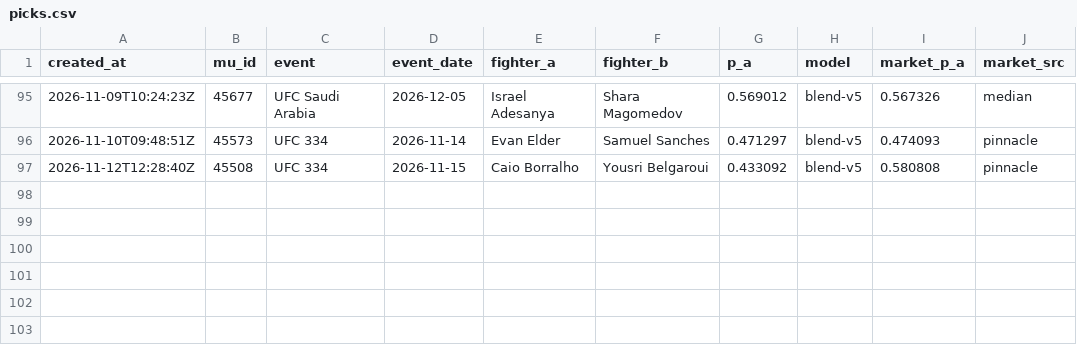
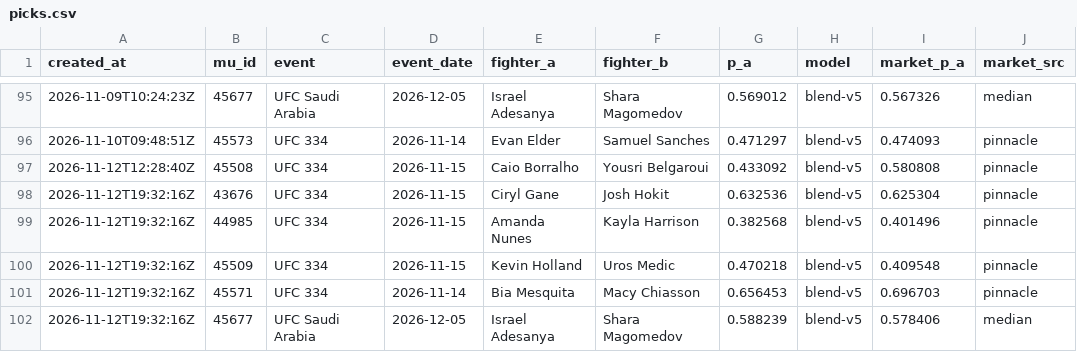
Before and after one commit to giliy/cageiq-ledger, a CSV file: picks.csv, drawn as a sheet; only a part is shown, gaps mark what is left out.

Commit message:
Ledger 2026-11-12 19:43 UTC, sha256 8a6fb6b5af06, boxing de7fb9bc4a7d

```diff
--- a/picks.csv
+++ b/picks.csv
@@ -97 +97,6 @@ created_at,mu_id,event,event_date,fighter_a,fighter_b,p_a,model,market_p_a,marke
 2026-11-12T12:28:40Z,45508,UFC 334,2026-11-15,Caio Borralho,Yousri Belgaroui,0.433092,blend-v5,0.580808,pinnacle
+2026-11-12T19:32:16Z,43676,UFC 334,2026-11-15,Ciryl Gane,Josh Hokit,0.632536,blend-v5,0.625304,pinnacle
+2026-11-12T19:32:16Z,44985,UFC 334,2026-11-15,Amanda Nunes,Kayla Harrison,0.382568,blend-v5,0.401496,pinnacle
+2026-11-12T19:32:16Z,45509,UFC 334,2026-11-15,Kevin Holland,Uros Medic,0.470218,blend-v5,0.409548,pinnacle
+2026-11-12T19:32:16Z,45571,UFC 334,2026-11-14,Bia Mesquita,Macy Chiasson,0.656453,blend-v5,0.696703,pinnacle
+2026-11-12T19:32:16Z,45677,UFC Saudi Arabia,2026-12-05,Israel Adesanya,Shara Magomedov,0.588239,blend-v5,0.578406,median
```
